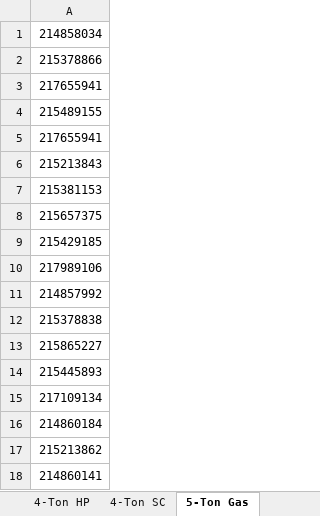
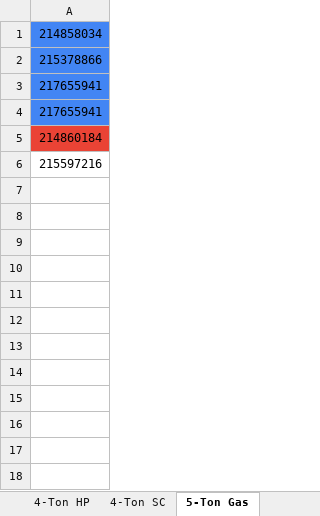
Before and after one commit to prestigehvac/AHRI-Estimator, an Excel workbook: data/Master AHRI (3).xlsx, sheet 5-Ton Gas, drawn as a sheet; values as stored, in another font and other column widths than the file's, no borders; removed rows and columns are numbered as before the commit, all else as after; the diff names each change by its address in the sheet, - before the commit and + after, or states it on an @@ line.

```diff
--- a/data/Master AHRI (3).xlsx (sheet 5-Ton Gas)
+++ b/data/Master AHRI (3).xlsx (sheet 5-Ton Gas)
-A1:A3 fill: none
+A1:A3 fill: #4285F4
-row 4: 215489155
-A4 fill: none
+A4 fill: #4285F4
-row 6: 215213843
-row 7: 215381153
-row 8: 215657375
-row 9: 215429185
-row 10: 217989106
-row 11: 214857992
-row 12: 215378838
-row 13: 215865227
-row 14: 215445893
-row 15: 217109134
-A5 fill: none
+A5 fill: #EA4335
-A6: 215213862
+A6: 215597216
-row 18: 214860141
```
Also changed, not shown: sheet 3-Ton HP, sheet 3-Ton SC, sheet 3-Ton Gas, sheet 4-Ton Gas, sheet 5-Ton Gas SC, sheet 4-Ton SC, 11 more sheets.
